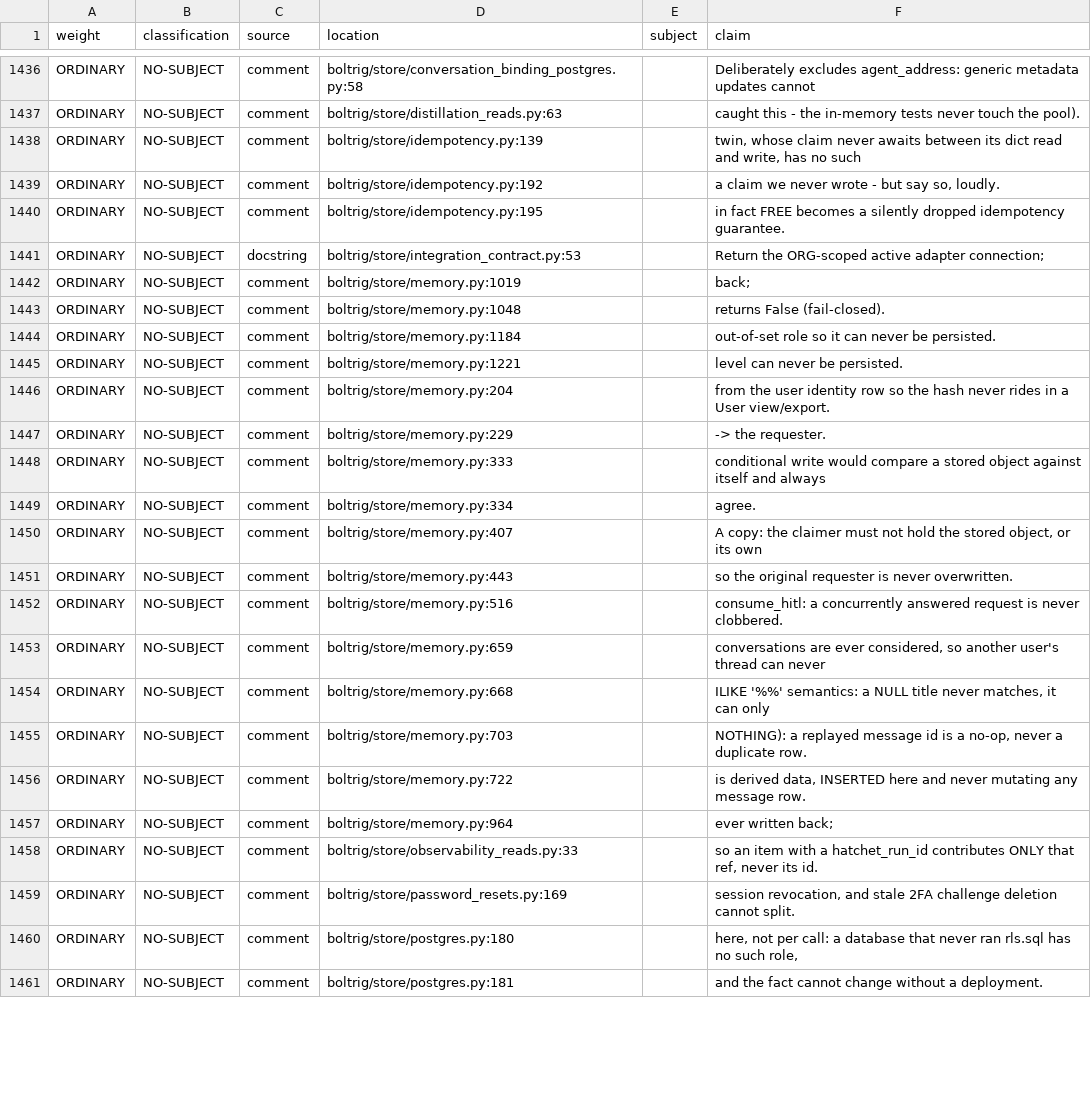
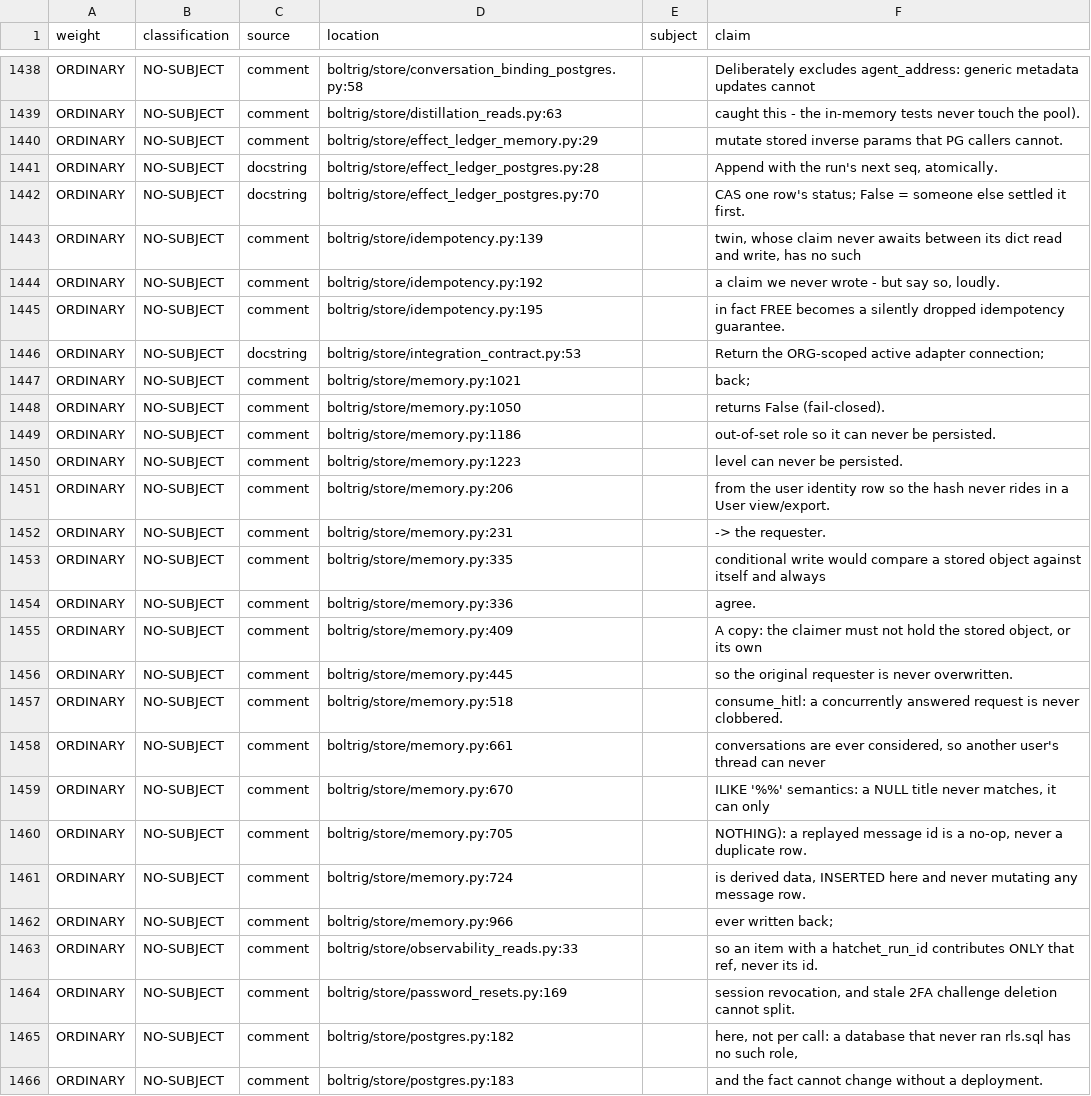
Before and after one commit to wlilley93/boltrig, a TSV file: docs/claim-inventory.tsv, drawn as a sheet; only a part is shown, gaps mark what is left out; the diff covers the shown part only.

```diff
--- a/docs/claim-inventory.tsv
+++ b/docs/claim-inventory.tsv
@@ -1437,2 +1439,5 @@ ORDINARY	NO-SUBJECT	comment	boltrig/store/conversation_binding_postgres.py:58		D
 ORDINARY	NO-SUBJECT	comment	boltrig/store/distillation_reads.py:63		caught this - the in-memory tests never touch the pool).
+ORDINARY	NO-SUBJECT	comment	boltrig/store/effect_ledger_memory.py:29		mutate stored inverse params that PG callers cannot.
+ORDINARY	NO-SUBJECT	docstring	boltrig/store/effect_ledger_postgres.py:28		Append with the run's next seq, atomically.
+ORDINARY	NO-SUBJECT	docstring	boltrig/store/effect_ledger_postgres.py:70		CAS one row's status; False = someone else settled it first.
 ORDINARY	NO-SUBJECT	comment	boltrig/store/idempotency.py:139		twin, whose claim never awaits between its dict read and write, has no such
@@ -1441,21 +1446,21 @@ ORDINARY	NO-SUBJECT	comment	boltrig/store/idempotency.py:195		in fact FREE becom
 ORDINARY	NO-SUBJECT	docstring	boltrig/store/integration_contract.py:53		Return the ORG-scoped active adapter connection;
-ORDINARY	NO-SUBJECT	comment	boltrig/store/memory.py:1019		back;
-ORDINARY	NO-SUBJECT	comment	boltrig/store/memory.py:1048		returns False (fail-closed).
-ORDINARY	NO-SUBJECT	comment	boltrig/store/memory.py:1184		out-of-set role so it can never be persisted.
-ORDINARY	NO-SUBJECT	comment	boltrig/store/memory.py:1221		level can never be persisted.
-ORDINARY	NO-SUBJECT	comment	boltrig/store/memory.py:204		from the user identity row so the hash never rides in a User view/export.
-ORDINARY	NO-SUBJECT	comment	boltrig/store/memory.py:229		-> the requester.
-ORDINARY	NO-SUBJECT	comment	boltrig/store/memory.py:333		conditional write would compare a stored object against itself and always
-ORDINARY	NO-SUBJECT	comment	boltrig/store/memory.py:334		agree.
-ORDINARY	NO-SUBJECT	comment	boltrig/store/memory.py:407		A copy: the claimer must not hold the stored object, or its own
-ORDINARY	NO-SUBJECT	comment	boltrig/store/memory.py:443		so the original requester is never overwritten.
-ORDINARY	NO-SUBJECT	comment	boltrig/store/memory.py:516		consume_hitl: a concurrently answered request is never clobbered.
-ORDINARY	NO-SUBJECT	comment	boltrig/store/memory.py:659		conversations are ever considered, so another user's thread can never
-ORDINARY	NO-SUBJECT	comment	boltrig/store/memory.py:668		ILIKE '%%' semantics: a NULL title never matches, it can only
-ORDINARY	NO-SUBJECT	comment	boltrig/store/memory.py:703		NOTHING): a replayed message id is a no-op, never a duplicate row.
-ORDINARY	NO-SUBJECT	comment	boltrig/store/memory.py:722		is derived data, INSERTED here and never mutating any message row.
-ORDINARY	NO-SUBJECT	comment	boltrig/store/memory.py:964		ever written back;
+ORDINARY	NO-SUBJECT	comment	boltrig/store/memory.py:1021		back;
+ORDINARY	NO-SUBJECT	comment	boltrig/store/memory.py:1050		returns False (fail-closed).
+ORDINARY	NO-SUBJECT	comment	boltrig/store/memory.py:1186		out-of-set role so it can never be persisted.
+ORDINARY	NO-SUBJECT	comment	boltrig/store/memory.py:1223		level can never be persisted.
+ORDINARY	NO-SUBJECT	comment	boltrig/store/memory.py:206		from the user identity row so the hash never rides in a User view/export.
+ORDINARY	NO-SUBJECT	comment	boltrig/store/memory.py:231		-> the requester.
+ORDINARY	NO-SUBJECT	comment	boltrig/store/memory.py:335		conditional write would compare a stored object against itself and always
+ORDINARY	NO-SUBJECT	comment	boltrig/store/memory.py:336		agree.
+ORDINARY	NO-SUBJECT	comment	boltrig/store/memory.py:409		A copy: the claimer must not hold the stored object, or its own
+ORDINARY	NO-SUBJECT	comment	boltrig/store/memory.py:445		so the original requester is never overwritten.
+ORDINARY	NO-SUBJECT	comment	boltrig/store/memory.py:518		consume_hitl: a concurrently answered request is never clobbered.
+ORDINARY	NO-SUBJECT	comment	boltrig/store/memory.py:661		conversations are ever considered, so another user's thread can never
+ORDINARY	NO-SUBJECT	comment	boltrig/store/memory.py:670		ILIKE '%%' semantics: a NULL title never matches, it can only
+ORDINARY	NO-SUBJECT	comment	boltrig/store/memory.py:705		NOTHING): a replayed message id is a no-op, never a duplicate row.
+ORDINARY	NO-SUBJECT	comment	boltrig/store/memory.py:724		is derived data, INSERTED here and never mutating any message row.
+ORDINARY	NO-SUBJECT	comment	boltrig/store/memory.py:966		ever written back;
 ORDINARY	NO-SUBJECT	comment	boltrig/store/observability_reads.py:33		so an item with a hatchet_run_id contributes ONLY that ref, never its id.
 ORDINARY	NO-SUBJECT	comment	boltrig/store/password_resets.py:169		session revocation, and stale 2FA challenge deletion cannot split.
-ORDINARY	NO-SUBJECT	comment	boltrig/store/postgres.py:180		here, not per call: a database that never ran rls.sql has no such role,
-ORDINARY	NO-SUBJECT	comment	boltrig/store/postgres.py:181		and the fact cannot change without a deployment.
+ORDINARY	NO-SUBJECT	comment	boltrig/store/postgres.py:182		here, not per call: a database that never ran rls.sql has no such role,
+ORDINARY	NO-SUBJECT	comment	boltrig/store/postgres.py:183		and the fact cannot change without a deployment.
```
Also changed, not shown: 6 added rows and 62 edited cells elsewhere in this file, 23 other files.
